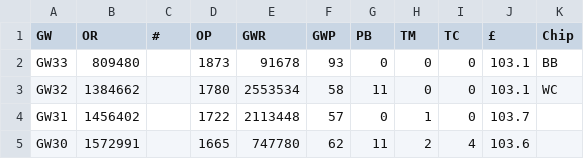
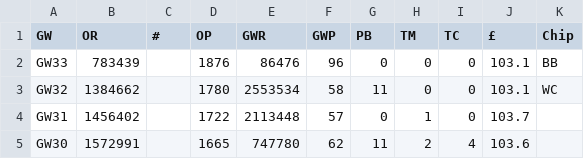
Before and after one commit to fkeruzore/fplot, a CSV file: data/2526.csv, drawn as a sheet; only a part is shown.

```diff
--- a/data/2526.csv
+++ b/data/2526.csv
@@ -1,3 +1,3 @@
 GW,OR,#,OP,GWR,GWP,PB,TM,TC,£,Chip
-GW33,809480,,1873,91678,93,0,0,0,103.1,BB
+GW33,783439,,1876,86476,96,0,0,0,103.1,BB
 GW32,1384662,,1780,2553534,58,11,0,0,103.1,WC
```
Also changed, not shown: 2 other files.
